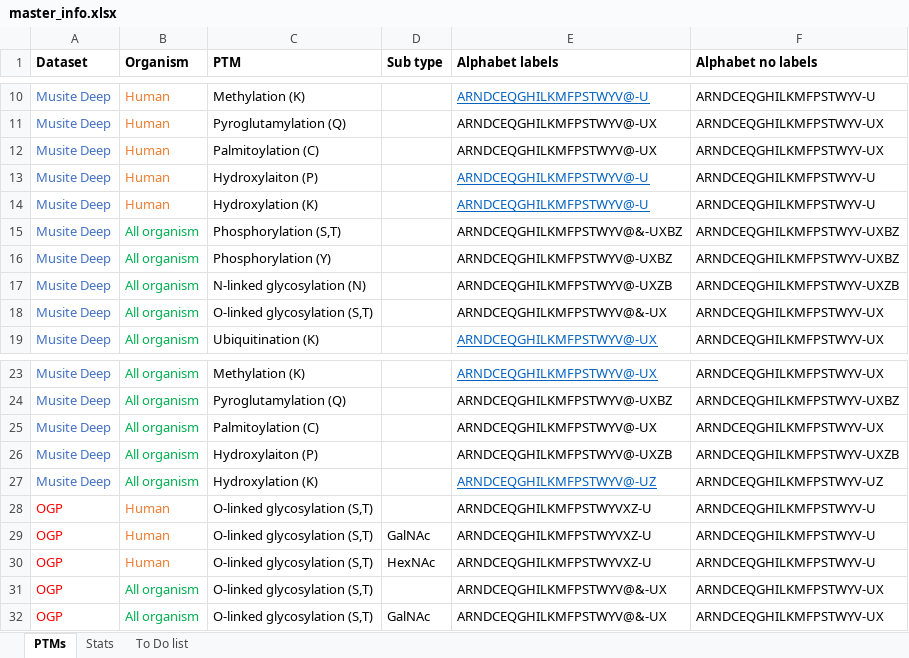
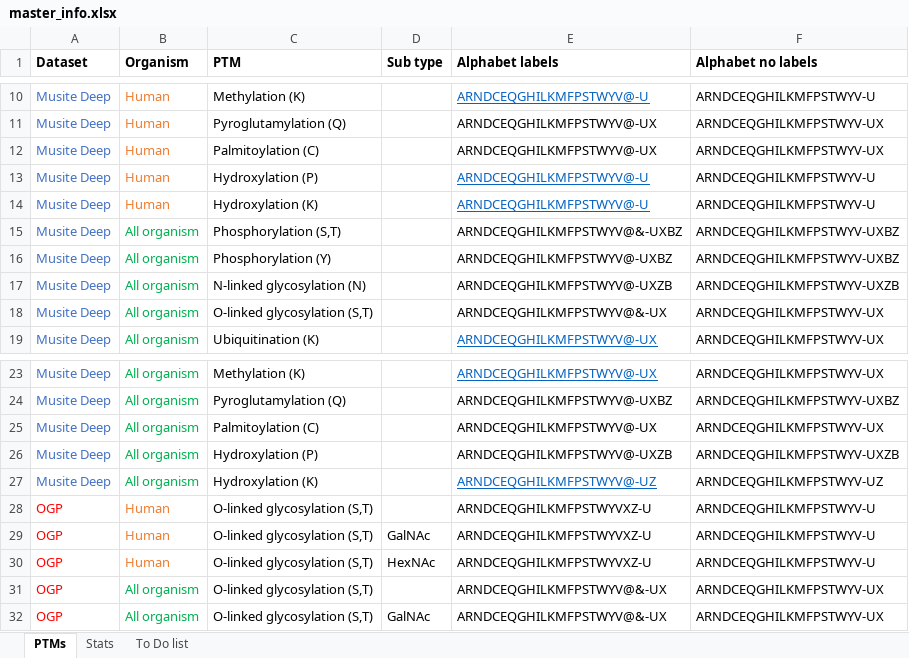
Before and after one commit to clair-gutierrez/sitetack, an Excel workbook: sitetack/models/master_info.xlsx, sheet PTMs, drawn as a sheet; only a part is shown, gaps mark what is left out; values as stored, in another font and other column widths than the file's, no borders; the diff names each change by its address in the sheet, - before the commit and + after, or states it on an @@ line.

Commit message:
Add files via upload

```diff
--- a/sitetack/models/master_info.xlsx (sheet PTMs)
+++ b/sitetack/models/master_info.xlsx (sheet PTMs)
-C13 (PTM): Hydroxylaiton (P)
+C13 (PTM): Hydroxylation (P)
-C26 (PTM): Hydroxylaiton (P)
+C26 (PTM): Hydroxylation (P)
```
